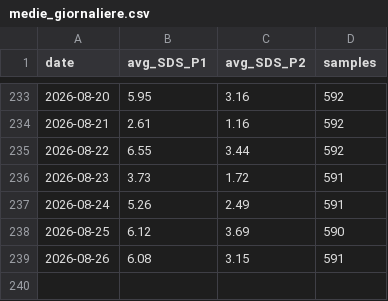
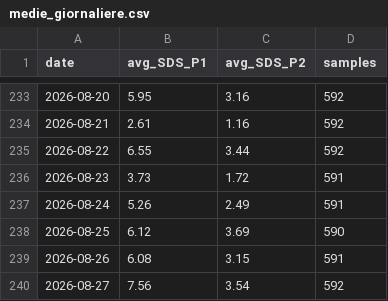
Before and after one commit to LorenzoStucchi/airQuality, a CSV file: 2026/medie_giornaliere.csv, drawn as a sheet; only a part is shown, gaps mark what is left out.

```diff
--- a/2026/medie_giornaliere.csv
+++ b/2026/medie_giornaliere.csv
@@ -239 +239,2 @@ date,avg_SDS_P1,avg_SDS_P2,samples
 2026-08-26,6.08,3.15,591
+2026-08-27,7.56,3.54,592
```
Also changed, not shown: 2 other files.
